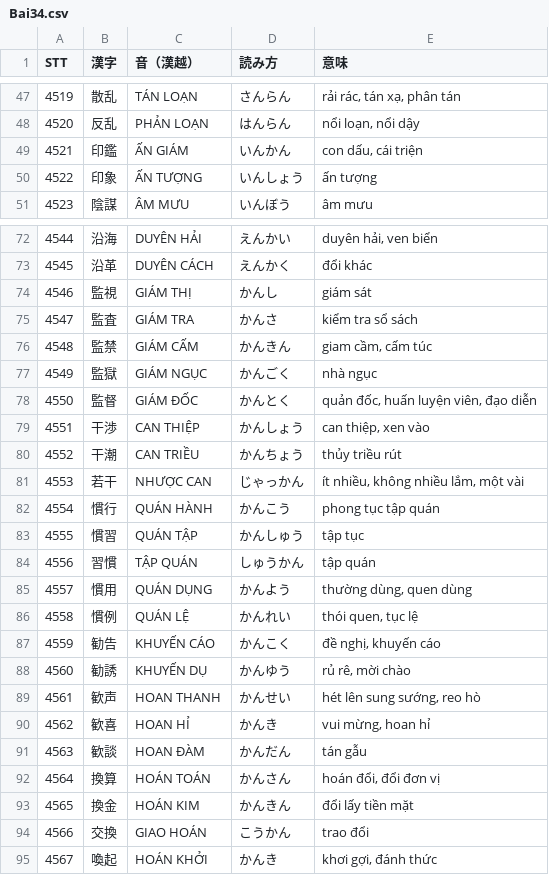
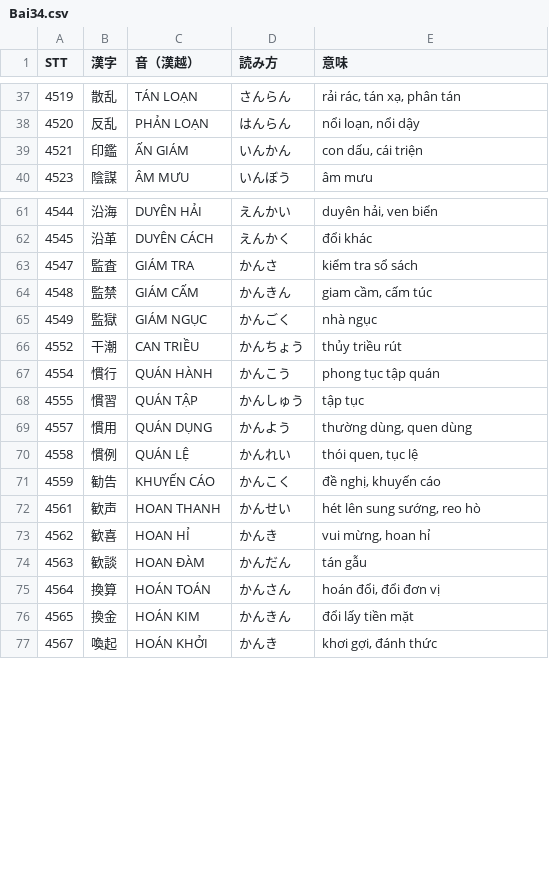
Before and after one commit to huyen2207/n1-vocab-quiz, a CSV file: data/Bai34.csv, drawn as a sheet; only a part is shown, gaps mark what is left out; the diff covers the shown part only.

```diff
--- a/data/Bai34.csv
+++ b/data/Bai34.csv
@@ -49,3 +39,2 @@ STT,漢字,音（漢越）,読み方,意味
 4521,印鑑,ẤN GIÁM,いんかん,"con dấu, cái triện"
-4522,印象,ẤN TƯỢNG,いんしょう,ấn tượng
 4523,陰謀,ÂM MƯU,いんぼう,âm mưu
@@ -73,3 +62,2 @@ STT,漢字,音（漢越）,読み方,意味
 4545,沿革,DUYÊN CÁCH,えんかく,đổi khác
-4546,監視,GIÁM THỊ,かんし,giám sát
 4547,監査,GIÁM TRA,かんさ,kiểm tra sổ sách
@@ -77,9 +65,5 @@ STT,漢字,音（漢越）,読み方,意味
 4549,監獄,GIÁM NGỤC,かんごく,nhà ngục
-4550,監督,GIÁM ĐỐC,かんとく,"quản đốc, huấn luyện viên, đạo diễn"
-4551,干渉,CAN THIỆP,かんしょう,"can thiệp, xen vào"
 4552,干潮,CAN TRIỀU,かんちょう,thủy triều rút
-4553,若干,NHƯỢC CAN,じゃっかん,"ít nhiều, không nhiều lắm, một vài"
 4554,慣行,QUÁN HÀNH,かんこう,phong tục tập quán
 4555,慣習,QUÁN TẬP,かんしゅう,tập tục
-4556,習慣,TẬP QUÁN,しゅうかん,tập quán
 4557,慣用,QUÁN DỤNG,かんよう,"thường dùng, quen dùng"
@@ -87,3 +71,2 @@ STT,漢字,音（漢越）,読み方,意味
 4559,勧告,KHUYẾN CÁO,かんこく,"đề nghị, khuyến cáo"
-4560,勧誘,KHUYẾN DỤ,かんゆう,"rủ rê, mời chào"
 4561,歓声,HOAN THANH,かんせい,"hét lên sung sướng, reo hò"
@@ -93,3 +76,2 @@ STT,漢字,音（漢越）,読み方,意味
 4565,換金,HOÁN KIM,かんきん,đổi lấy tiền mặt
-4566,交換,GIAO HOÁN,こうかん,trao đổi
 4567,喚起,HOÁN KHỞI,かんき,"khơi gợi, đánh thức"
```
Also changed, not shown: 15 removed rows elsewhere in this file, data/Bai35.csv, data/Bai36.csv, 6 other files.
